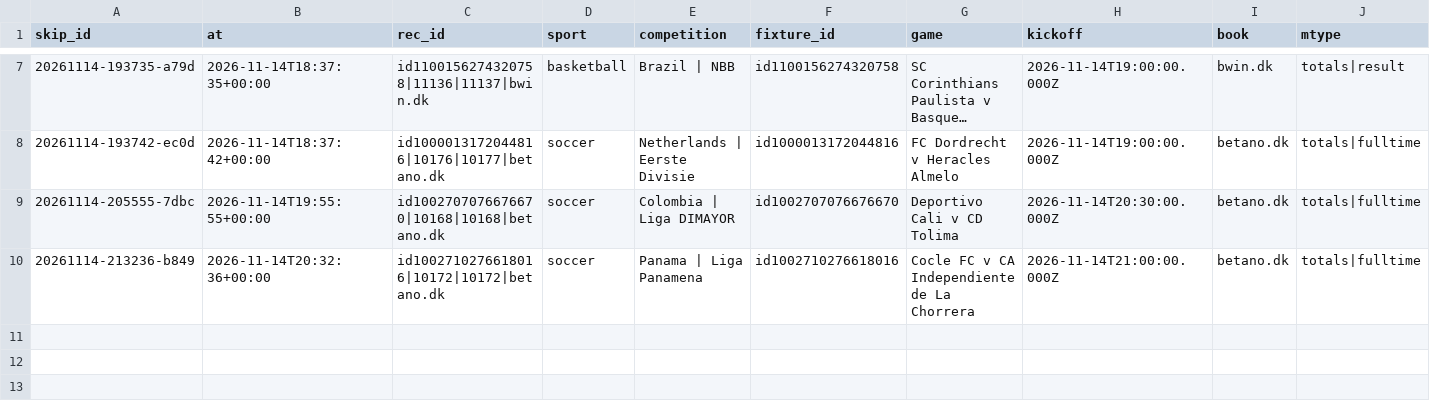
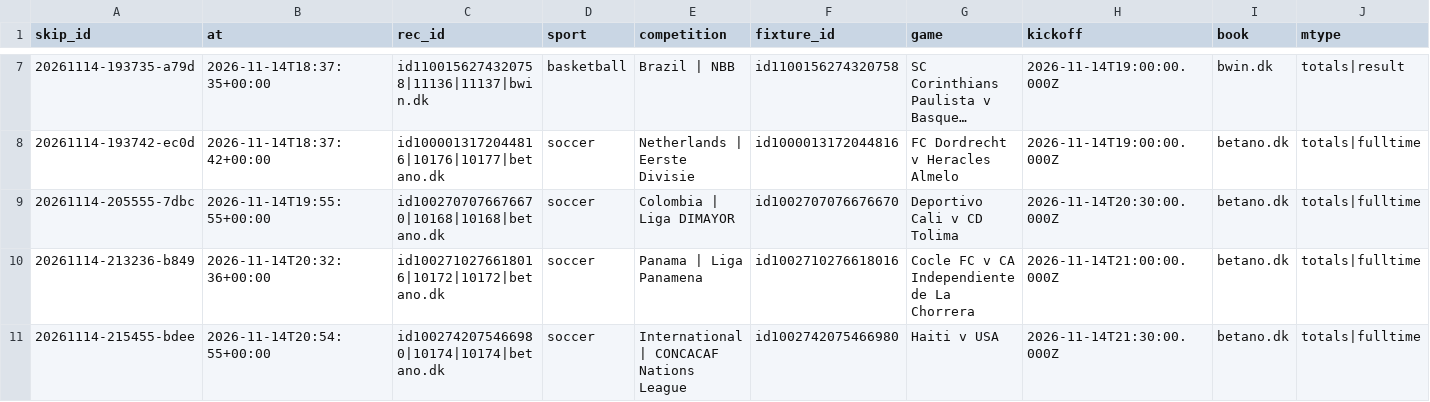
Before and after one commit to lukkeodds/livetest-log, a CSV file: data/skips.csv, drawn as a sheet; only a part is shown, gaps mark what is left out; long unchanged cells end in …; rows hold the shown columns only; the diff names each change by its address in the sheet, - before the commit and + after, or states it on an @@ line.

Commit message:
snapshot 20261114T205839Z: skips.csv

```diff
--- a/data/skips.csv
+++ b/data/skips.csv
+row 11: 20261114-215455-bdee | 2026-11-14T20:54:55+00:00 | id1002742075466980|10174|10174|betano.dk | soccer | International | CONCACAF Nations League | id1002742075466980 | Haiti v USA | 2026-11-14T21:30:00.000Z | betano.dk | totals|fulltime
```
Also changed, not shown: 4 other files.
